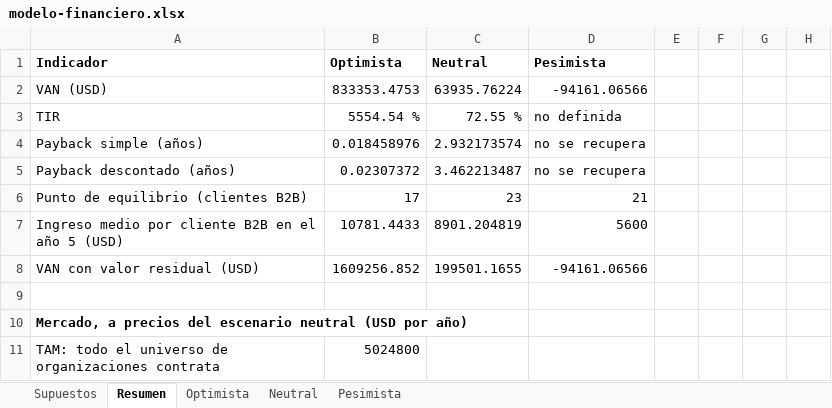
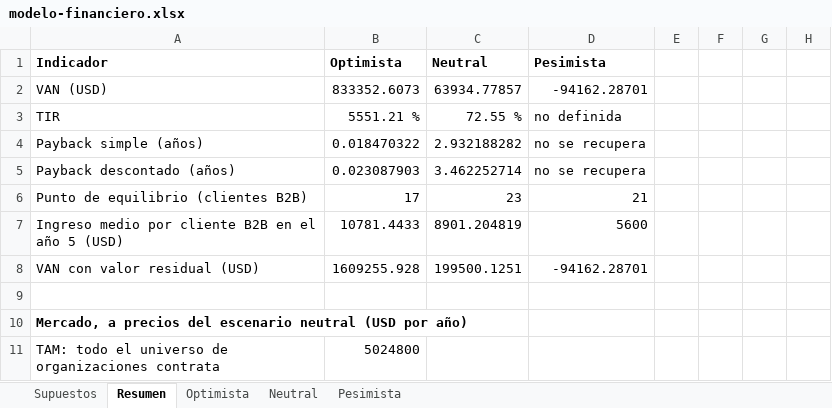
Before and after one commit to martinnbejarano/PFI-Wiki, an Excel workbook: wiki/negocio/modelo-financiero.xlsx, sheet Resumen, drawn as a sheet; only a part is shown; values as stored, in another font and other column widths than the file's, no borders; the diff names each change by its address in the sheet, - before the commit and + after, or states it on an @@ line.

```diff
--- a/wiki/negocio/modelo-financiero.xlsx (sheet Resumen)
+++ b/wiki/negocio/modelo-financiero.xlsx (sheet Resumen)
-B2 (Optimista): 833353.4753
+B2 (Optimista): 833352.6073
-C2 (Neutral): 63935.76224
+C2 (Neutral): 63934.77857
-D2 (Pesimista): -94161.06566
+D2 (Pesimista): -94162.28701
-B3 (Optimista): 5554.54 %
+B3 (Optimista): 5551.21 %
-B4 (Optimista): 0.018458976
+B4 (Optimista): 0.018470322
-C4 (Neutral): 2.932173574
+C4 (Neutral): 2.932188282
-B5 (Optimista): 0.02307372
+B5 (Optimista): 0.023087903
-C5 (Neutral): 3.462213487
+C5 (Neutral): 3.462252714
-B8 (Optimista): 1609256.852
+B8 (Optimista): 1609255.928
-C8 (Neutral): 199501.1655
+C8 (Neutral): 199500.1251
-D8 (Pesimista): -94161.06566
+D8 (Pesimista): -94162.28701
```
Also changed, not shown: sheet Optimista, sheet Neutral, sheet Pesimista, sheet Supuestos, 14 other files.
